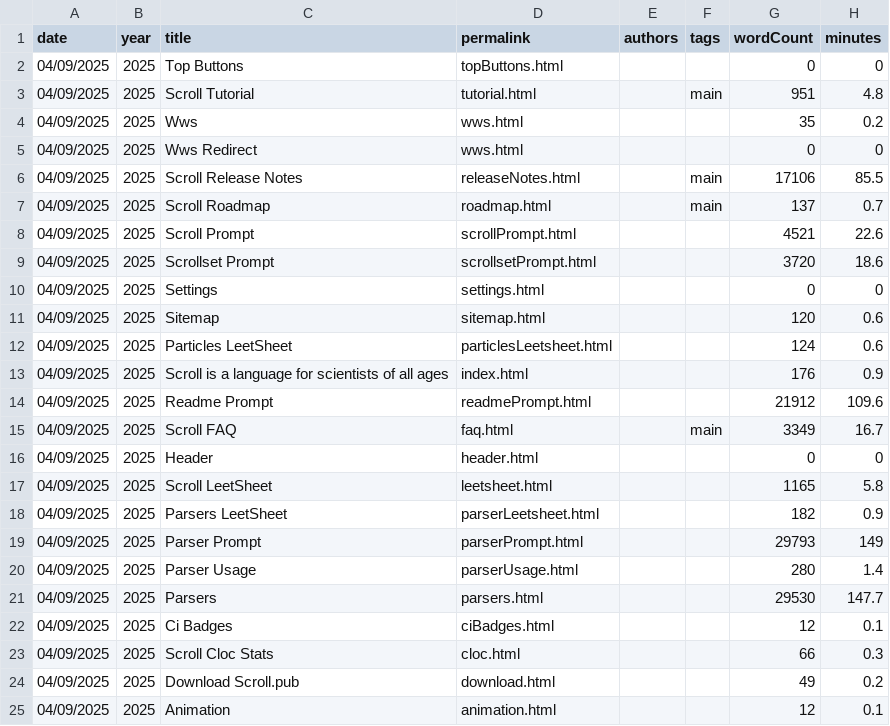
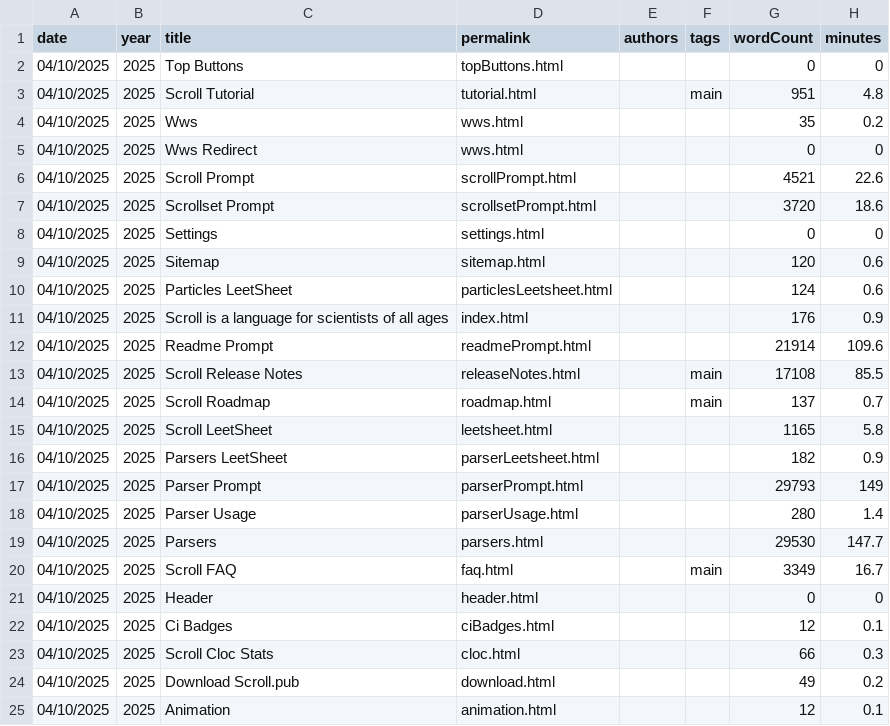
Before and after one commit to breck7/scroll, a CSV file: pages.csv, drawn as a sheet.

```diff
--- a/pages.csv
+++ b/pages.csv
@@ -1,25 +1,25 @@
 date,year,title,permalink,authors,tags,wordCount,minutes
-04/09/2025,2025,Top Buttons,topButtons.html,,,0,0
-04/09/2025,2025,Scroll Tutorial,tutorial.html,,main,951,4.8
-04/09/2025,2025,Wws,wws.html,,,35,0.2
-04/09/2025,2025,Wws Redirect,wws.html,,,0,0
-04/09/2025,2025,Scroll Release Notes,releaseNotes.html,,main,17106,85.5
-04/09/2025,2025,Scroll Roadmap,roadmap.html,,main,137,0.7
-04/09/2025,2025,Scroll Prompt,scrollPrompt.html,,,4521,22.6
-04/09/2025,2025,Scrollset Prompt,scrollsetPrompt.html,,,3720,18.6
-04/09/2025,2025,Settings,settings.html,,,0,0
-04/09/2025,2025,Sitemap,sitemap.html,,,120,0.6
-04/09/2025,2025,Particles LeetSheet,particlesLeetsheet.html,,,124,0.6
-04/09/2025,2025,Scroll is a language for scientists of all ages,index.html,,,176,0.9
-04/09/2025,2025,Readme Prompt,readmePrompt.html,,,21912,109.6
-04/09/2025,2025,Scroll FAQ,faq.html,,main,3349,16.7
-04/09/2025,2025,Header,header.html,,,0,0
-04/09/2025,2025,Scroll LeetSheet,leetsheet.html,,,1165,5.8
-04/09/2025,2025,Parsers LeetSheet,parserLeetsheet.html,,,182,0.9
-04/09/2025,2025,Parser Prompt,parserPrompt.html,,,29793,149
-04/09/2025,2025,Parser Usage,parserUsage.html,,,280,1.4
-04/09/2025,2025,Parsers,parsers.html,,,29530,147.7
-04/09/2025,2025,Ci Badges,ciBadges.html,,,12,0.1
-04/09/2025,2025,Scroll Cloc Stats,cloc.html,,,66,0.3
-04/09/2025,2025,Download Scroll.pub,download.html,,,49,0.2
-04/09/2025,2025,Animation,animation.html,,,12,0.1
+04/10/2025,2025,Top Buttons,topButtons.html,,,0,0
+04/10/2025,2025,Scroll Tutorial,tutorial.html,,main,951,4.8
+04/10/2025,2025,Wws,wws.html,,,35,0.2
+04/10/2025,2025,Wws Redirect,wws.html,,,0,0
+04/10/2025,2025,Scroll Prompt,scrollPrompt.html,,,4521,22.6
+04/10/2025,2025,Scrollset Prompt,scrollsetPrompt.html,,,3720,18.6
+04/10/2025,2025,Settings,settings.html,,,0,0
+04/10/2025,2025,Sitemap,sitemap.html,,,120,0.6
+04/10/2025,2025,Particles LeetSheet,particlesLeetsheet.html,,,124,0.6
+04/10/2025,2025,Scroll is a language for scientists of all ages,index.html,,,176,0.9
+04/10/2025,2025,Readme Prompt,readmePrompt.html,,,21914,109.6
+04/10/2025,2025,Scroll Release Notes,releaseNotes.html,,main,17108,85.5
+04/10/2025,2025,Scroll Roadmap,roadmap.html,,main,137,0.7
+04/10/2025,2025,Scroll LeetSheet,leetsheet.html,,,1165,5.8
+04/10/2025,2025,Parsers LeetSheet,parserLeetsheet.html,,,182,0.9
+04/10/2025,2025,Parser Prompt,parserPrompt.html,,,29793,149
+04/10/2025,2025,Parser Usage,parserUsage.html,,,280,1.4
+04/10/2025,2025,Parsers,parsers.html,,,29530,147.7
+04/10/2025,2025,Scroll FAQ,faq.html,,main,3349,16.7
+04/10/2025,2025,Header,header.html,,,0,0
+04/10/2025,2025,Ci Badges,ciBadges.html,,,12,0.1
+04/10/2025,2025,Scroll Cloc Stats,cloc.html,,,66,0.3
+04/10/2025,2025,Download Scroll.pub,download.html,,,49,0.2
+04/10/2025,2025,Animation,animation.html,,,12,0.1
```
Also changed, not shown: blog/posts.csv, blog/posts.tsv, 30 other files.
